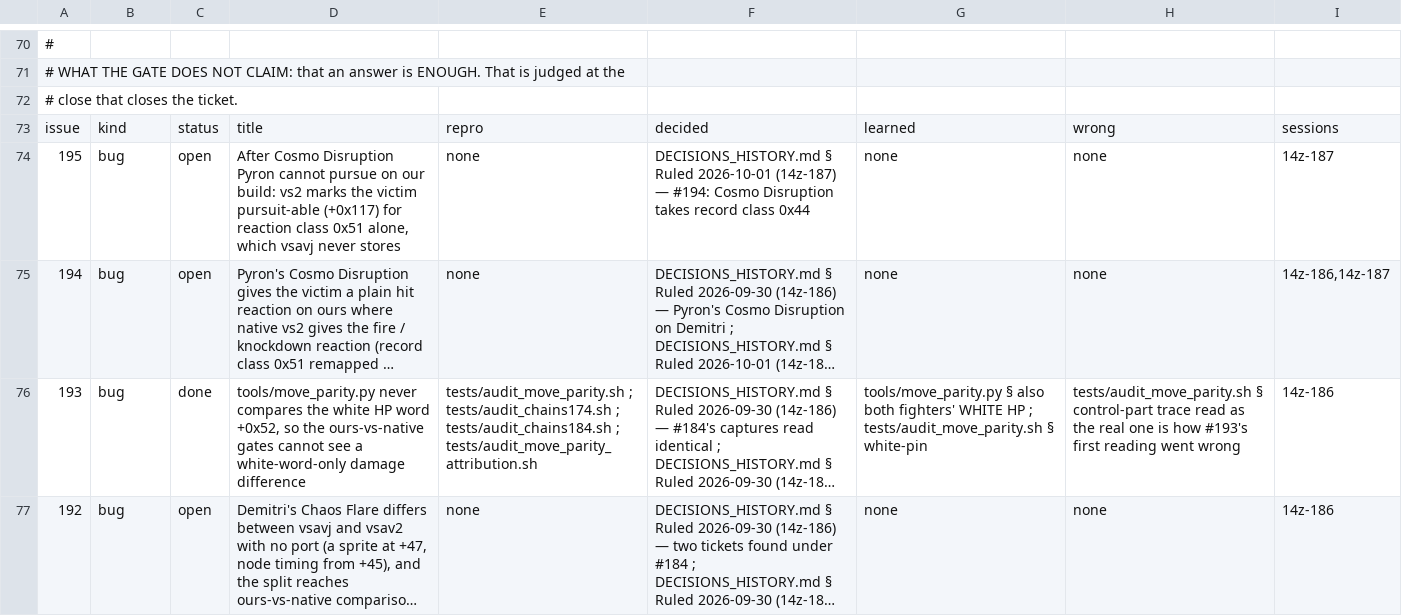
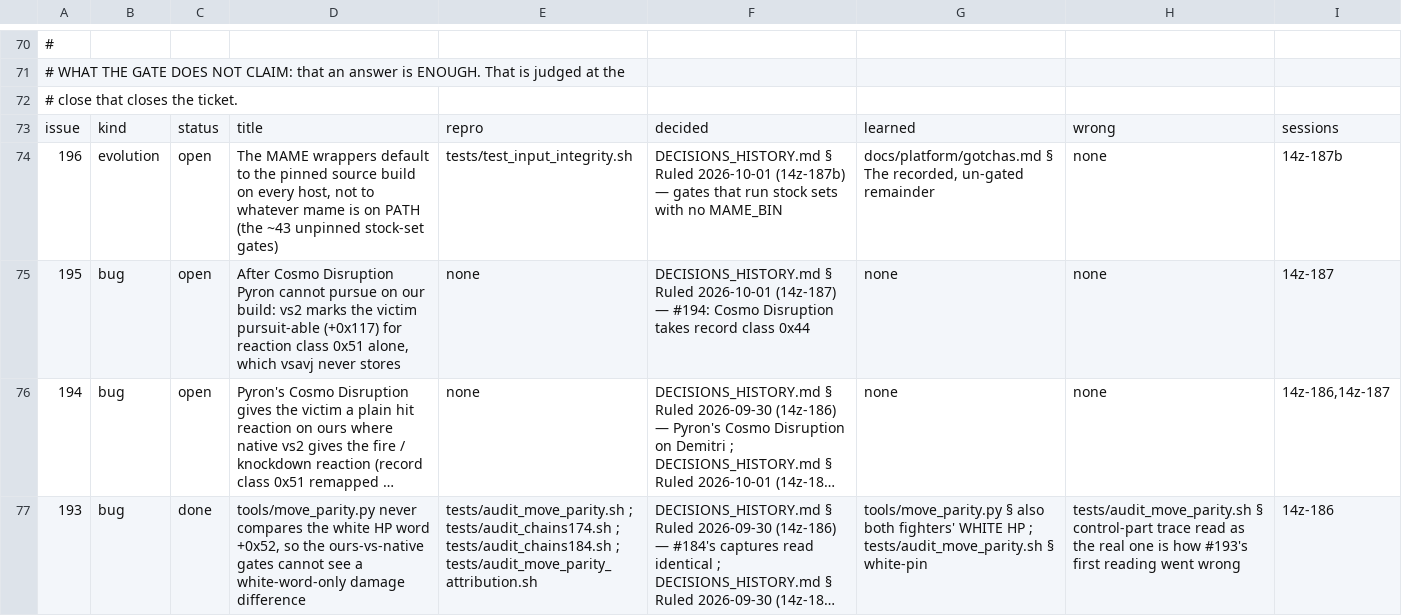
Before and after one commit to DefinitelyFrenchName/VampireSaved, a TSV file: docs/project/tickets.tsv, drawn as a sheet; only a part is shown, gaps mark what is left out; the shorter side is filled out with more unchanged rows; long unchanged cells end in ….

```diff
--- a/docs/project/tickets.tsv
+++ b/docs/project/tickets.tsv
@@ -73,2 +73,3 @@
 issue	kind	status	title	repro	decided	learned	wrong	sessions
+196	evolution	open	The MAME wrappers default to the pinned source build on every host, not to whatever mame is on PATH (the ~43 unpinned stock-set gates)	tests/test_input_integrity.sh	DECISIONS_HISTORY.md § Ruled 2026-10-01 (14z-187b) — gates that run stock sets with no MAME_BIN	docs/platform/gotchas.md § The recorded, un-gated remainder	none	14z-187b
 195	bug	open	After Cosmo Disruption Pyron cannot pursue on our build: vs2 marks the victim pursuit-able (+0x117) for reaction class 0x51 alone, which vsavj never stores	none	DECISIONS_HISTORY.md § Ruled 2026-10-01 (14z-187) — #194: Cosmo Disruption takes record class 0x44	none	none	14z-187
```
Also changed, not shown: docs/project/tickets_github.tsv, 17 other files.
